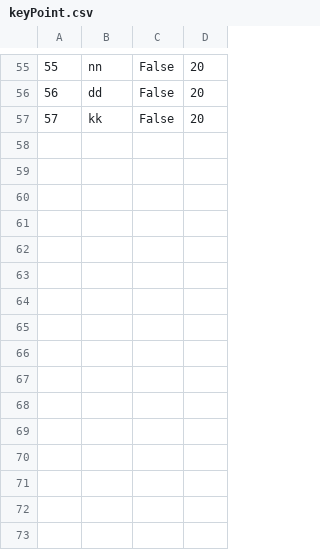
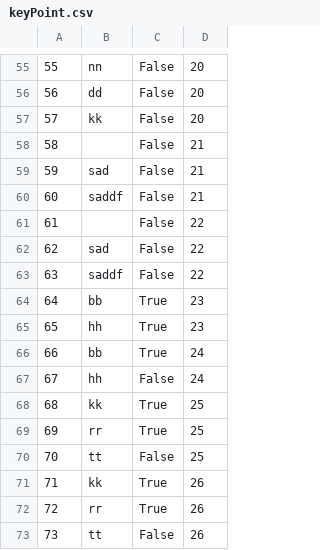
Before and after one commit to m4r1n4181/BookingApp, a CSV file: Resources/Data/keyPoint.csv, drawn as a sheet; only a part is shown, gaps mark what is left out; the diff names each change by its address in the sheet, - before the commit and + after, or states it on an @@ line.

```diff
--- a/Resources/Data/keyPoint.csv
+++ b/Resources/Data/keyPoint.csv
+row 58: 58 |  | False | 21
+row 59: 59 | sad | False | 21
+row 60: 60 | saddf | False | 21
+row 61: 61 |  | False | 22
+row 62: 62 | sad | False | 22
+row 63: 63 | saddf | False | 22
+row 64: 64 | bb | True | 23
+row 65: 65 | hh | True | 23
+row 66: 66 | bb | True | 24
+row 67: 67 | hh | False | 24
+row 68: 68 | kk | True | 25
+row 69: 69 | rr | True | 25
+row 70: 70 | tt | False | 25
+row 71: 71 | kk | True | 26
+row 72: 72 | rr | True | 26
+row 73: 73 | tt | False | 26
```
Also changed, not shown: Resources/Data/tour-participants.csv, Resources/Data/tours.csv, 29 other files.
